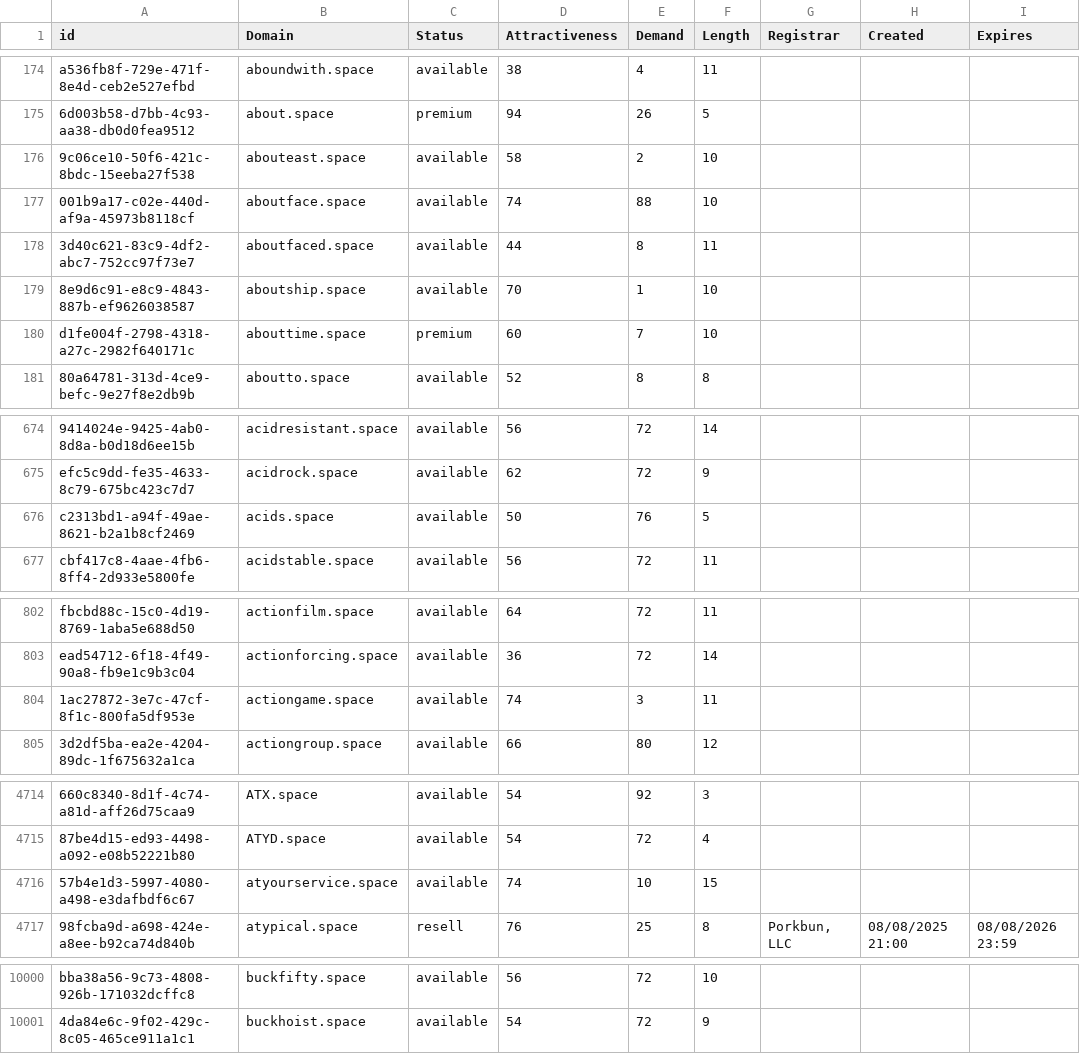
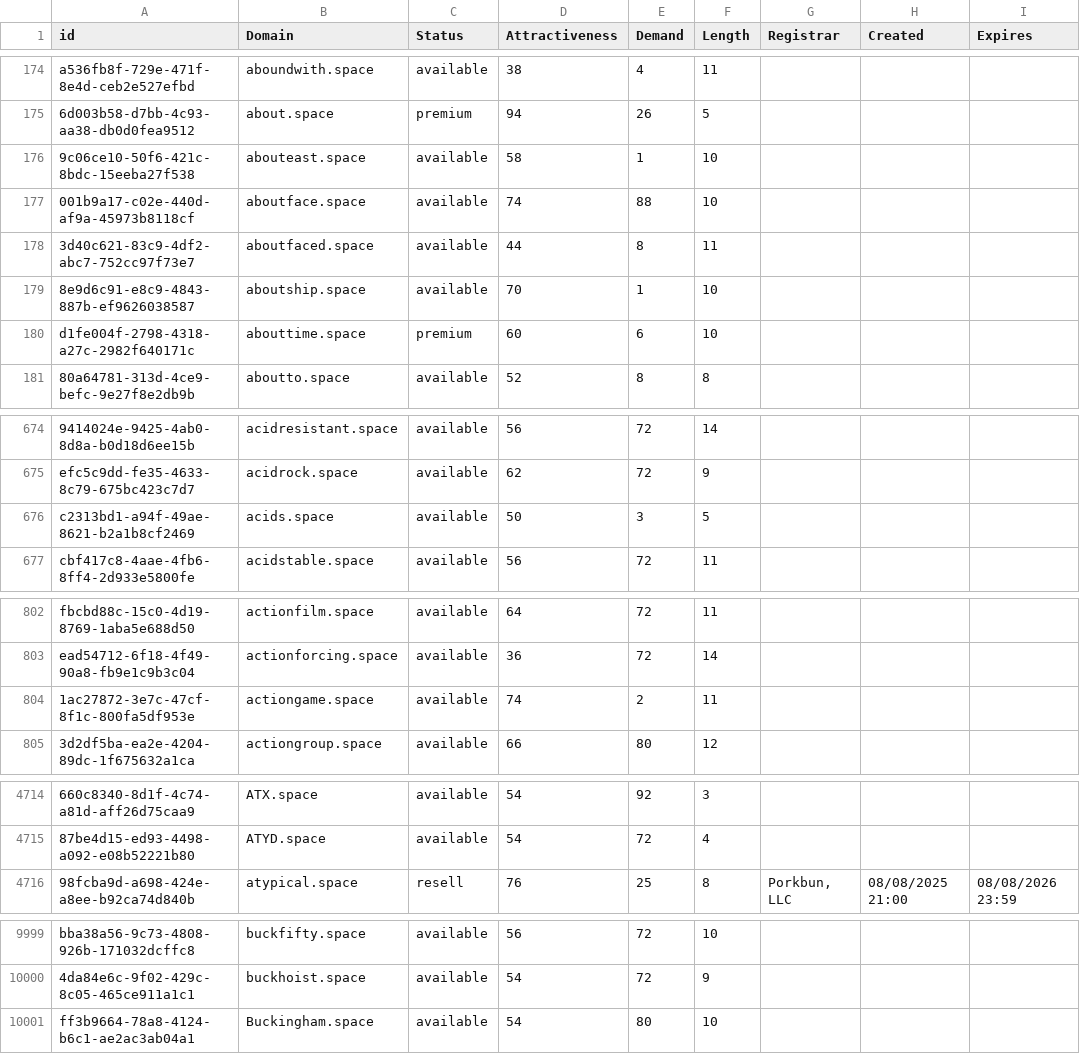
Before and after one commit to UniqueDomains/space-oneword-domains, a CSV file: space.csv, drawn as a sheet; only a part is shown, gaps mark what is left out; removed rows and columns are numbered as before the commit, all else as after; the diff covers the shown part only; the diff names each change by its address in the sheet, - before the commit and + after, or states it on an @@ line.

Commit message:
Domains update

```diff
--- a/space.csv
+++ b/space.csv
-E176 (Demand): 2
+E176 (Demand): 1
-E180 (Demand): 7
+E180 (Demand): 6
-E676 (Demand): 76
+E676 (Demand): 3
-E804 (Demand): 3
+E804 (Demand): 2
-row 4716: 57b4e1d3-5997-4080-a498-e3dafbdf6c67 | atyourservice.space | available | 74 | 10 | 15
+row 10001: ff3b9664-78a8-4124-b6c1-ae2ac3ab04a1 | Buckingham.space | available | 54 | 80 | 10
```
Also changed, not shown: 16 edited cells elsewhere in this file, 2 other files.
